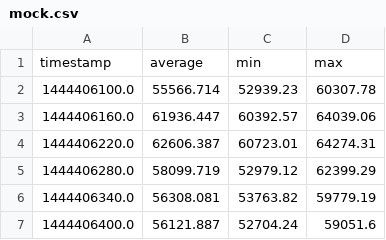
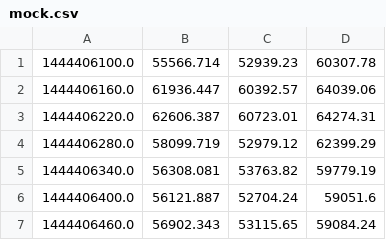
Before and after one commit to lhafkamp/minor-watt-now, a CSV file: src/data/mock.csv (was mock.csv), drawn as a sheet; only a part is shown; the shorter side is filled out with more unchanged rows.

Commit message:
:truck: Move mock into to data folder

```diff
--- a/mock.csv
+++ b/src/data/mock.csv
@@ -1,2 +1 @@
-timestamp,average,min,max
 1444406100.0,55566.714,52939.23,60307.78
```
